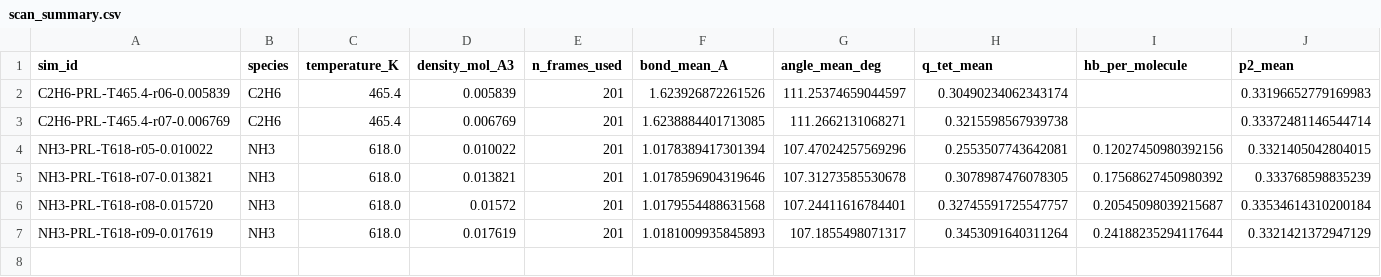
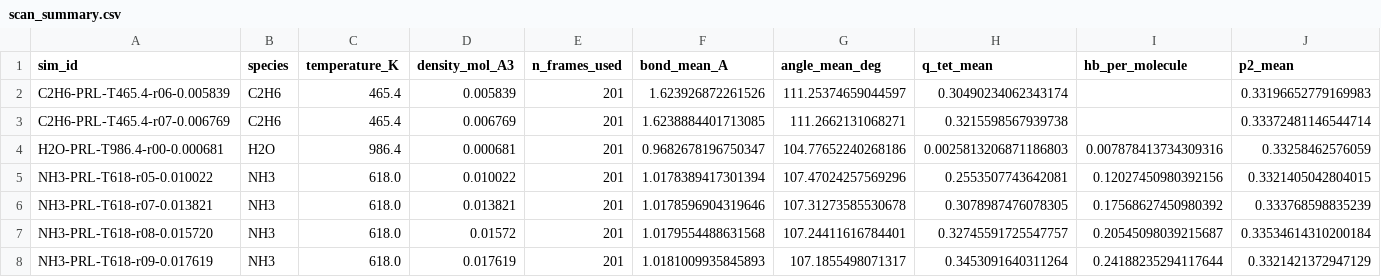
Before and after one commit to Yong-Q/new, a CSV file: results/maceles_density_scan/scan_summary.csv, drawn as a sheet; only a part is shown; rows hold the shown columns only; the diff names each change by its address in the sheet, - before the commit and + after, or states it on an @@ line.

```diff
--- a/results/maceles_density_scan/scan_summary.csv
+++ b/results/maceles_density_scan/scan_summary.csv
+row 4: H2O-PRL-T986.4-r00-0.000681 | H2O | 986.4 | 0.000681 | 201 | 0.9682678196750347 | 104.77652240268186 | 0.0025813206871186803 | 0.007878413734309316 | 0.33258462576059
```
Also changed, not shown: 5 other files.
